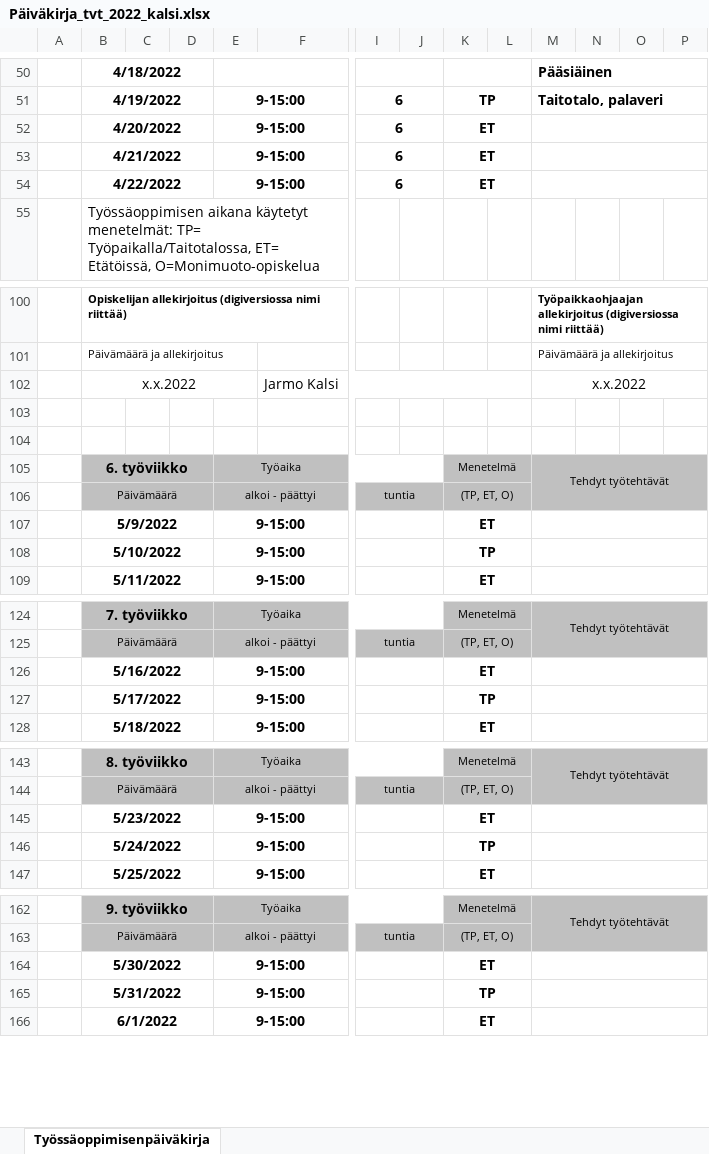
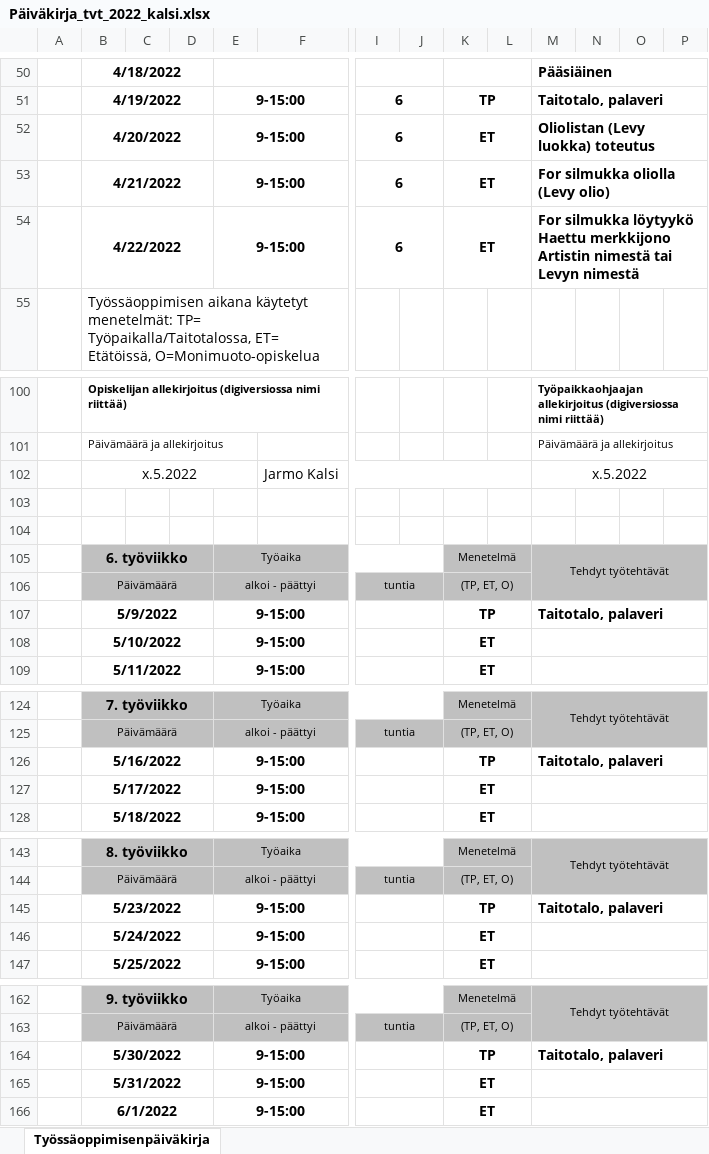
Before and after one commit to jarmok75/levyrekisteri, an Excel workbook: Päiväkirja_tvt_2022_kalsi.xlsx, sheet Työssäoppimisenpäiväkirja, drawn as a sheet; only a part is shown, gaps mark what is left out; values as stored, in another font and other column widths than the file's, no borders; charts and pictures not drawn; removed rows and columns are numbered as before the commit, all else as after; rows hold the shown columns only; the diff covers the shown part only; the diff names each change by its address in the sheet, - before the commit and + after, or states it on an @@ line.

Commit message:
Viikko 4 paivakirja

```diff
--- a/Päiväkirja_tvt_2022_kalsi.xlsx (sheet Työssäoppimisenpäiväkirja)
+++ b/Päiväkirja_tvt_2022_kalsi.xlsx (sheet Työssäoppimisenpäiväkirja)
-M52: (empty)
+M52: Oliolistan (Levy luokka) toteutus
-M53: (empty)
+M53: For silmukka oliolla (Levy olio)
-M54: (empty)
+M54: For silmukka löytyykö Haettu merkkijono Artistin nimestä tai Levyn nimestä
-B102: x.x.2022
+B102: x.5.2022
-M102: x.x.2022
+M102: x.5.2022
+row 107:  | 5/9/2022 |  |  | 9-15:00 |  |  |  | TP |  | Taitotalo, palaveri
-B108: 5/9/2022
+B108: 5/10/2022
-row 108:  | 5/10/2022 |  |  | 9-15:00 |  |  |  | TP
+row 126:  | 5/16/2022 |  |  | 9-15:00 |  |  |  | TP |  | Taitotalo, palaveri
-B127: 5/16/2022
+B127: 5/17/2022
-row 127:  | 5/17/2022 |  |  | 9-15:00 |  |  |  | TP
+row 145:  | 5/23/2022 |  |  | 9-15:00 |  |  |  | TP |  | Taitotalo, palaveri
-B146: 5/23/2022
+B146: 5/24/2022
-row 146:  | 5/24/2022 |  |  | 9-15:00 |  |  |  | TP
+row 164:  | 5/30/2022 |  |  | 9-15:00 |  |  |  | TP |  | Taitotalo, palaveri
-B165: 5/30/2022
+B165: 5/31/2022
-row 165:  | 5/31/2022 |  |  | 9-15:00 |  |  |  | TP
```
Also changed, not shown: 1 added row, 1 removed row and 6 edited cells elsewhere in this sheet, charts or pictures.
